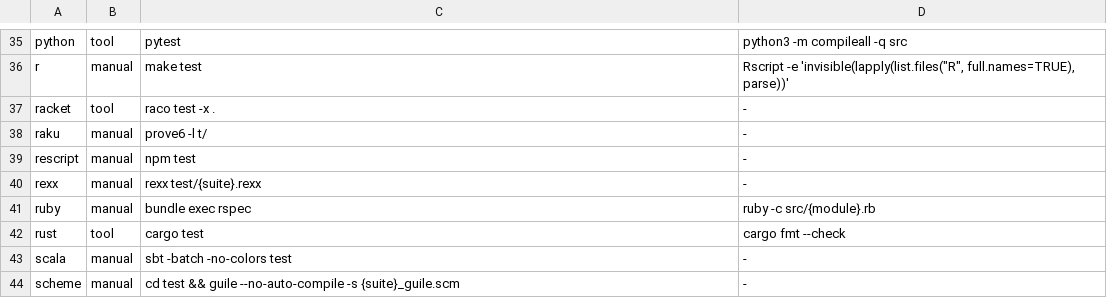
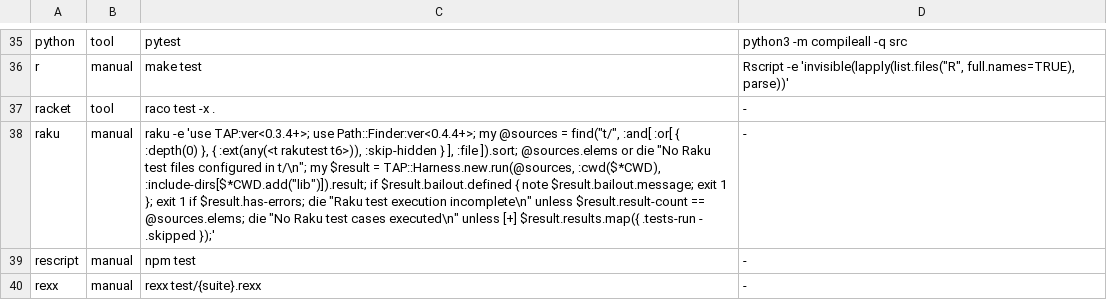
Before and after one commit to yorche3/programming_languages, a TSV file: scripts/data/languages.tsv, drawn as a sheet; only a part is shown, gaps mark what is left out; the shorter side is filled out with more unchanged rows; the diff names each change by its address in the sheet, - before the commit and + after, or states it on an @@ line.

```diff
--- a/scripts/data/languages.tsv
+++ b/scripts/data/languages.tsv
-C38: prove6 -l t/
+C38: raku -e 'use TAP:ver<0.3.4+>; use Path::Finder:ver<0.4.4+>; my @sources = find("t/", :and[ :or[ { :depth(0) }, { :ext(any(<t rakutest t6>)), :skip-hidden } ], :file ]).sort; @sources.elems or die "No Raku test files configured in t/\n"; my $result = TAP::Harness.new.run(@sources, :cwd($*CWD), :include-dirs[$*CWD.add("lib")]).result; if $result.bailout.defined { note $result.bailout.message; exit 1 }; exit 1 if $result.has-errors; die "Raku test execution incomplete\n" unless $result.result-count == @sources.elems; die "No Raku test cases executed\n" unless [+] $result.results.map({ .tests-run - .skipped });'
```
Also changed, not shown: 6 other files.
